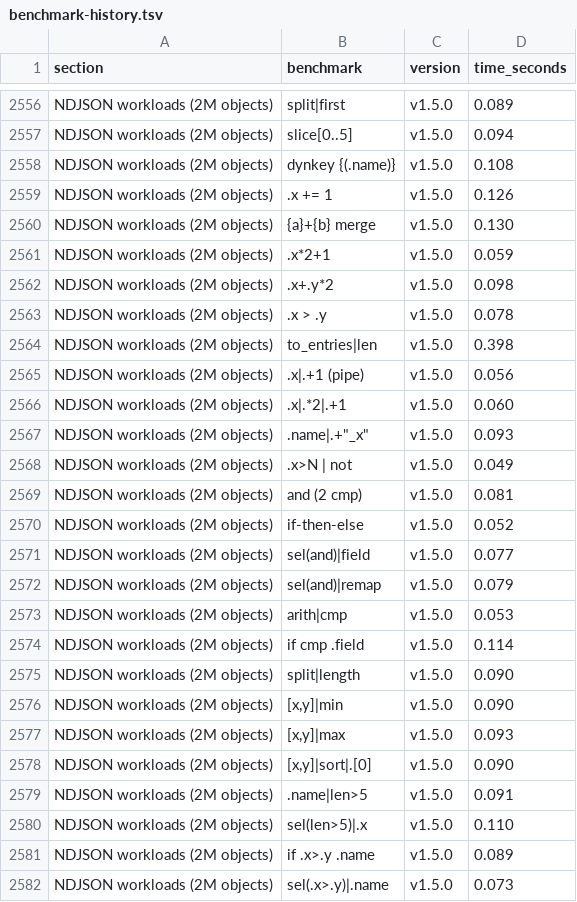
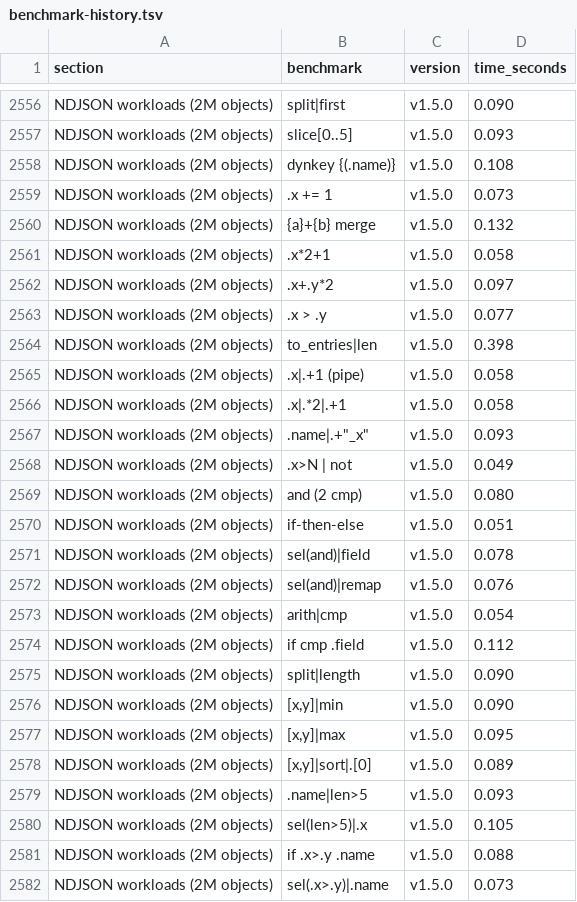
Before and after one commit to m5d215/jq-jit, a TSV file: docs/benchmark-history.tsv, drawn as a sheet; only a part is shown, gaps mark what is left out; the diff covers the shown part only; the diff names each change by its address in the sheet, - before the commit and + after, or states it on an @@ line.

```diff
--- a/docs/benchmark-history.tsv
+++ b/docs/benchmark-history.tsv
-D2556 (time_seconds): 0.089
+D2556 (time_seconds): 0.090
-D2557 (time_seconds): 0.094
+D2557 (time_seconds): 0.093
-D2559 (time_seconds): 0.126
+D2559 (time_seconds): 0.073
-D2560 (time_seconds): 0.130
+D2560 (time_seconds): 0.132
-D2561 (time_seconds): 0.059
+D2561 (time_seconds): 0.058
-D2562 (time_seconds): 0.098
+D2562 (time_seconds): 0.097
-D2563 (time_seconds): 0.078
+D2563 (time_seconds): 0.077
-D2565 (time_seconds): 0.056
+D2565 (time_seconds): 0.058
-D2566 (time_seconds): 0.060
+D2566 (time_seconds): 0.058
-D2569 (time_seconds): 0.081
+D2569 (time_seconds): 0.080
-D2570 (time_seconds): 0.052
+D2570 (time_seconds): 0.051
-D2571 (time_seconds): 0.077
+D2571 (time_seconds): 0.078
-D2572 (time_seconds): 0.079
+D2572 (time_seconds): 0.076
-D2573 (time_seconds): 0.053
+D2573 (time_seconds): 0.054
-D2574 (time_seconds): 0.114
+D2574 (time_seconds): 0.112
-D2577 (time_seconds): 0.093
+D2577 (time_seconds): 0.095
-D2578 (time_seconds): 0.090
+D2578 (time_seconds): 0.089
-D2579 (time_seconds): 0.091
+D2579 (time_seconds): 0.093
-D2580 (time_seconds): 0.110
+D2580 (time_seconds): 0.105
-D2581 (time_seconds): 0.089
+D2581 (time_seconds): 0.088
```
Also changed, not shown: 159 edited cells elsewhere in this file, 1 other file.
